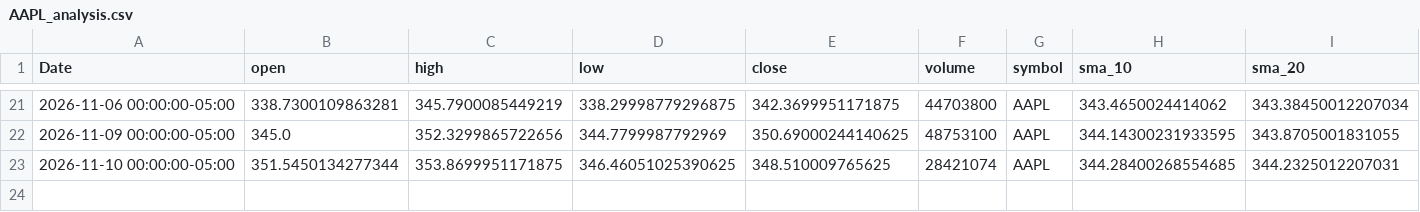
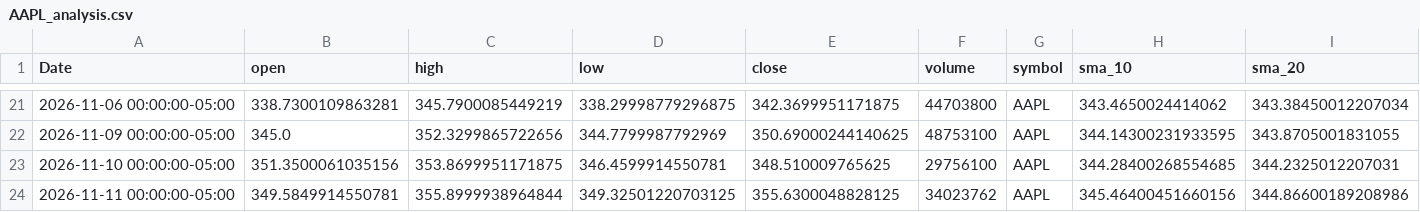
Before and after one commit to elrey85/Data-agent, a CSV file: analysis/AAPL_analysis.csv, drawn as a sheet; only a part is shown, gaps mark what is left out; rows hold the shown columns only; the diff names each change by its address in the sheet, - before the commit and + after, or states it on an @@ line.

```diff
--- a/analysis/AAPL_analysis.csv
+++ b/analysis/AAPL_analysis.csv
-B23 (open): 351.5450134277344
+B23 (open): 351.3500061035156
-D23 (low): 346.46051025390625
+D23 (low): 346.4599914550781
-F23 (volume): 28421074
+F23 (volume): 29756100
+row 24: 2026-11-11 00:00:00-05:00 | 349.5849914550781 | 355.8999938964844 | 349.32501220703125 | 355.6300048828125 | 34023762 | AAPL | 345.46400451660156 | 344.86600189208986
```
Also changed, not shown: analysis/MSFT_analysis.csv, analysis/TSLA_analysis.csv, 4 other files.
